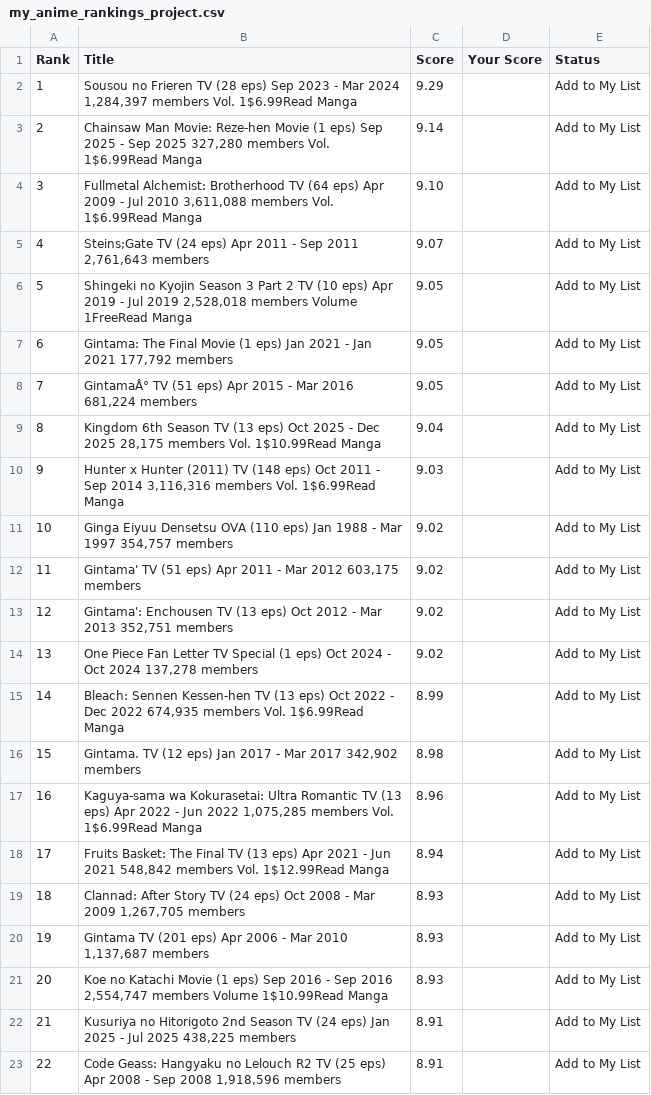
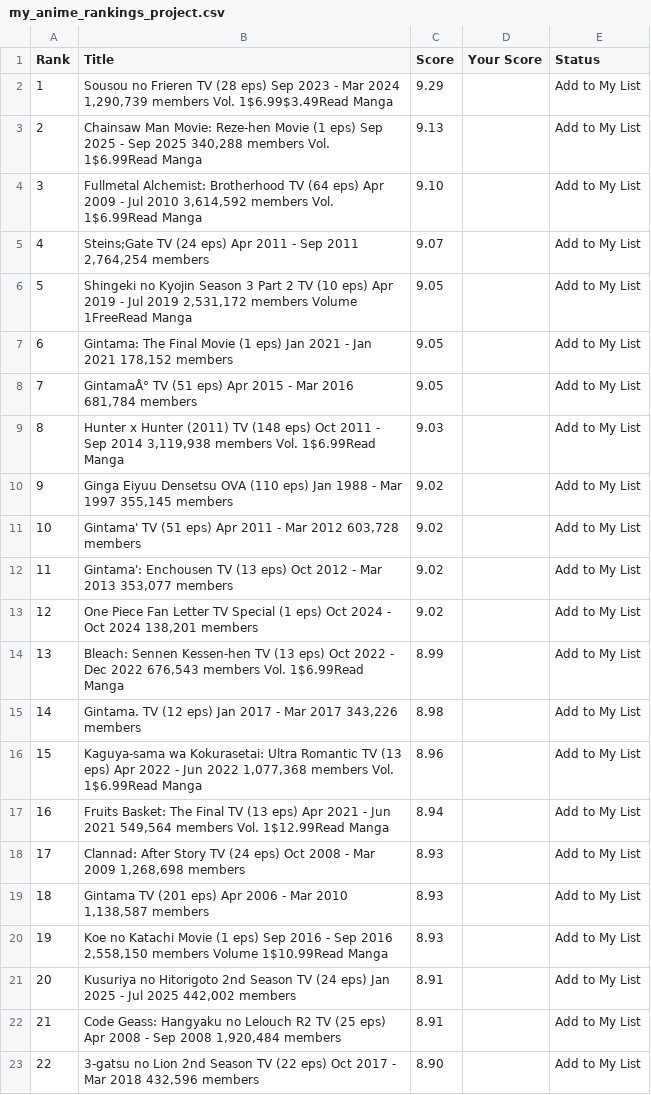
Before and after one commit to suiumkanulanbek/Top-Anime-Ratings, a CSV file: my_anime_rankings_project.csv, drawn as a sheet; only a part is shown; the diff covers the shown part only.

```diff
--- a/my_anime_rankings_project.csv
+++ b/my_anime_rankings_project.csv
@@ -1,23 +1,23 @@
 Rank,Title,Score,Your Score,Status
-1,"Sousou no Frieren  TV (28 eps)  Sep 2023 - Mar 2024  1,284,397 members  Vol. 1$6.99Read Manga",9.29,,Add to My List
-2,"Chainsaw Man Movie: Reze-hen  Movie (1 eps)  Sep 2025 - Sep 2025  327,280 members  Vol. 1$6.99Read Manga",9.14,,Add to My List
-3,"Fullmetal Alchemist: Brotherhood  TV (64 eps)  Apr 2009 - Jul 2010  3,611,088 members  Vol. 1$6.99Read Manga",9.10,,Add to My List
-4,"Steins;Gate  TV (24 eps)  Apr 2011 - Sep 2011  2,761,643 members",9.07,,Add to My List
-5,"Shingeki no Kyojin Season 3 Part 2  TV (10 eps)  Apr 2019 - Jul 2019  2,528,018 members  Volume 1FreeRead Manga",9.05,,Add to My List
-6,"Gintama: The Final  Movie (1 eps)  Jan 2021 - Jan 2021  177,792 members",9.05,,Add to My List
-7,"GintamaÂ°  TV (51 eps)  Apr 2015 - Mar 2016  681,224 members",9.05,,Add to My List
-8,"Kingdom 6th Season  TV (13 eps)  Oct 2025 - Dec 2025  28,175 members  Vol. 1$10.99Read Manga",9.04,,Add to My List
-9,"Hunter x Hunter (2011)  TV (148 eps)  Oct 2011 - Sep 2014  3,116,316 members  Vol. 1$6.99Read Manga",9.03,,Add to My List
-10,"Ginga Eiyuu Densetsu  OVA (110 eps)  Jan 1988 - Mar 1997  354,757 members",9.02,,Add to My List
-11,"Gintama'  TV (51 eps)  Apr 2011 - Mar 2012  603,175 members",9.02,,Add to My List
-12,"Gintama': Enchousen  TV (13 eps)  Oct 2012 - Mar 2013  352,751 members",9.02,,Add to My List
-13,"One Piece Fan Letter  TV Special (1 eps)  Oct 2024 - Oct 2024  137,278 members",9.02,,Add to My List
-14,"Bleach: Sennen Kessen-hen  TV (13 eps)  Oct 2022 - Dec 2022  674,935 members  Vol. 1$6.99Read Manga",8.99,,Add to My List
-15,"Gintama.  TV (12 eps)  Jan 2017 - Mar 2017  342,902 members",8.98,,Add to My List
-16,"Kaguya-sama wa Kokurasetai: Ultra Romantic  TV (13 eps)  Apr 2022 - Jun 2022  1,075,285 members  Vol. 1$6.99Read Manga",8.96,,Add to My List
-17,"Fruits Basket: The Final  TV (13 eps)  Apr 2021 - Jun 2021  548,842 members  Vol. 1$12.99Read Manga",8.94,,Add to My List
-18,"Clannad: After Story  TV (24 eps)  Oct 2008 - Mar 2009  1,267,705 members",8.93,,Add to My List
-19,"Gintama  TV (201 eps)  Apr 2006 - Mar 2010  1,137,687 members",8.93,,Add to My List
-20,"Koe no Katachi  Movie (1 eps)  Sep 2016 - Sep 2016  2,554,747 members  Volume 1$10.99Read Manga",8.93,,Add to My List
-21,"Kusuriya no Hitorigoto 2nd Season  TV (24 eps)  Jan 2025 - Jul 2025  438,225 members",8.91,,Add to My List
-22,"Code Geass: Hangyaku no Lelouch R2  TV (25 eps)  Apr 2008 - Sep 2008  1,918,596 members",8.91,,Add to My List
+1,"Sousou no Frieren  TV (28 eps)  Sep 2023 - Mar 2024  1,290,739 members  Vol. 1$6.99$3.49Read Manga",9.29,,Add to My List
+2,"Chainsaw Man Movie: Reze-hen  Movie (1 eps)  Sep 2025 - Sep 2025  340,288 members  Vol. 1$6.99Read Manga",9.13,,Add to My List
+3,"Fullmetal Alchemist: Brotherhood  TV (64 eps)  Apr 2009 - Jul 2010  3,614,592 members  Vol. 1$6.99Read Manga",9.10,,Add to My List
+4,"Steins;Gate  TV (24 eps)  Apr 2011 - Sep 2011  2,764,254 members",9.07,,Add to My List
+5,"Shingeki no Kyojin Season 3 Part 2  TV (10 eps)  Apr 2019 - Jul 2019  2,531,172 members  Volume 1FreeRead Manga",9.05,,Add to My List
+6,"Gintama: The Final  Movie (1 eps)  Jan 2021 - Jan 2021  178,152 members",9.05,,Add to My List
+7,"GintamaÂ°  TV (51 eps)  Apr 2015 - Mar 2016  681,784 members",9.05,,Add to My List
+8,"Hunter x Hunter (2011)  TV (148 eps)  Oct 2011 - Sep 2014  3,119,938 members  Vol. 1$6.99Read Manga",9.03,,Add to My List
+9,"Ginga Eiyuu Densetsu  OVA (110 eps)  Jan 1988 - Mar 1997  355,145 members",9.02,,Add to My List
+10,"Gintama'  TV (51 eps)  Apr 2011 - Mar 2012  603,728 members",9.02,,Add to My List
+11,"Gintama': Enchousen  TV (13 eps)  Oct 2012 - Mar 2013  353,077 members",9.02,,Add to My List
+12,"One Piece Fan Letter  TV Special (1 eps)  Oct 2024 - Oct 2024  138,201 members",9.02,,Add to My List
+13,"Bleach: Sennen Kessen-hen  TV (13 eps)  Oct 2022 - Dec 2022  676,543 members  Vol. 1$6.99Read Manga",8.99,,Add to My List
+14,"Gintama.  TV (12 eps)  Jan 2017 - Mar 2017  343,226 members",8.98,,Add to My List
+15,"Kaguya-sama wa Kokurasetai: Ultra Romantic  TV (13 eps)  Apr 2022 - Jun 2022  1,077,368 members  Vol. 1$6.99Read Manga",8.96,,Add to My List
+16,"Fruits Basket: The Final  TV (13 eps)  Apr 2021 - Jun 2021  549,564 members  Vol. 1$12.99Read Manga",8.94,,Add to My List
+17,"Clannad: After Story  TV (24 eps)  Oct 2008 - Mar 2009  1,268,698 members",8.93,,Add to My List
+18,"Gintama  TV (201 eps)  Apr 2006 - Mar 2010  1,138,587 members",8.93,,Add to My List
+19,"Koe no Katachi  Movie (1 eps)  Sep 2016 - Sep 2016  2,558,150 members  Volume 1$10.99Read Manga",8.93,,Add to My List
+20,"Kusuriya no Hitorigoto 2nd Season  TV (24 eps)  Jan 2025 - Jul 2025  442,002 members",8.91,,Add to My List
+21,"Code Geass: Hangyaku no Lelouch R2  TV (25 eps)  Apr 2008 - Sep 2008  1,920,484 members",8.91,,Add to My List
+22,"3-gatsu no Lion 2nd Season  TV (22 eps)  Oct 2017 - Mar 2018  432,596 members",8.90,,Add to My List
```
Also changed, not shown: 36 edited cells elsewhere in this file.
